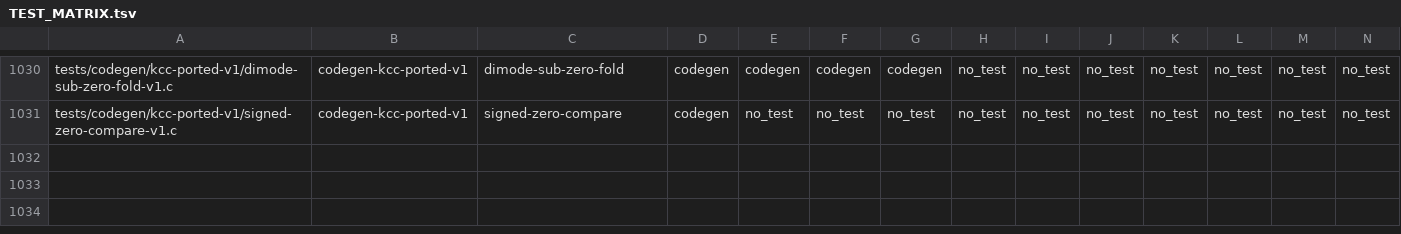
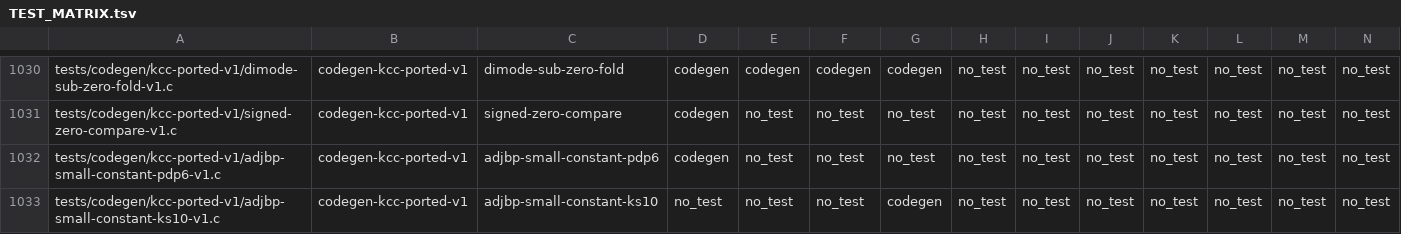
Before and after one commit to theseus-chimaira/pdp10-testkit, a TSV file: TEST_MATRIX.tsv, drawn as a sheet; only a part is shown, gaps mark what is left out; rows hold the shown columns only; the diff names each change by its address in the sheet, - before the commit and + after, or states it on an @@ line.

Commit message:
testkit: normalize small constant ADJBP regression by CPU

```diff
--- a/TEST_MATRIX.tsv
+++ b/TEST_MATRIX.tsv
+row 1032: tests/codegen/kcc-ported-v1/adjbp-small-constant-pdp6-v1.c | codegen-kcc-ported-v1 | adjbp-small-constant-pdp6 | codegen | no_test | no_test | no_test | no_test | no_test | no_test | no_test | no_test | no_test | no_test
+row 1033: tests/codegen/kcc-ported-v1/adjbp-small-constant-ks10-v1.c | codegen-kcc-ported-v1 | adjbp-small-constant-ks10 | no_test | no_test | no_test | codegen | no_test | no_test | no_test | no_test | no_test | no_test | no_test
```
Also changed, not shown: 4 other files.
